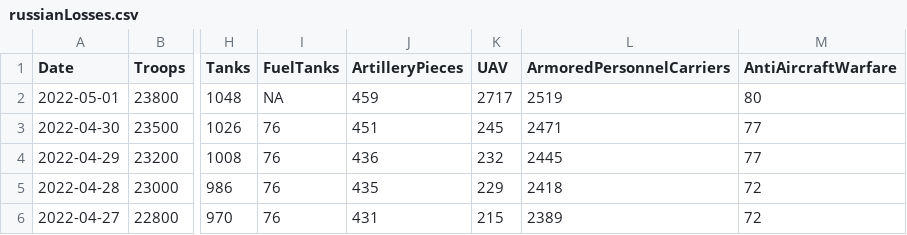
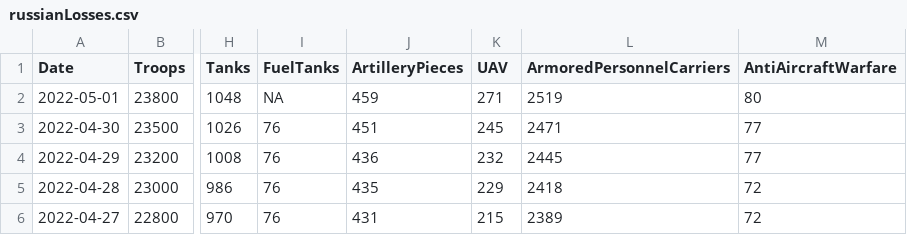
Before and after one commit to QuelTizioLi/WarData, a CSV file: data/russianLosses.csv, drawn as a sheet; only a part is shown, gaps mark what is left out; the diff names each change by its address in the sheet, - before the commit and + after, or states it on an @@ line.

Commit message:
Update russianLosses.csv

```diff
--- a/data/russianLosses.csv
+++ b/data/russianLosses.csv
-K2 (UAV): 2717
+K2 (UAV): 271
```
